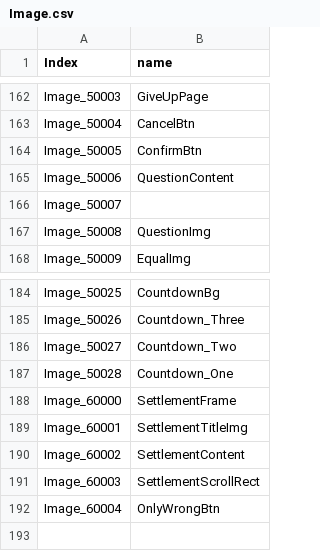
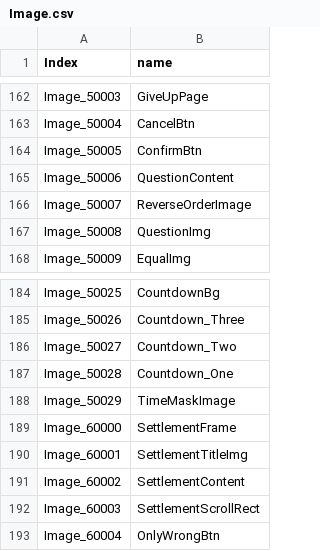
Before and after one commit to TianJingDa/Arithmetic, a CSV file: Assets/Resources/Image.csv, drawn as a sheet; only a part is shown, gaps mark what is left out.

```diff
--- a/Assets/Resources/Image.csv
+++ b/Assets/Resources/Image.csv
@@ -165,3 +165,3 @@ Image_50005,ConfirmBtn
 Image_50006,QuestionContent
-Image_50007,
+Image_50007,ReverseOrderImage
 Image_50008,QuestionImg
@@ -187,2 +187,3 @@ Image_50027,Countdown_Two
 Image_50028,Countdown_One
+Image_50029,TimeMaskImage
 Image_60000,SettlementFrame
```
Also changed, not shown: 3 other files.
